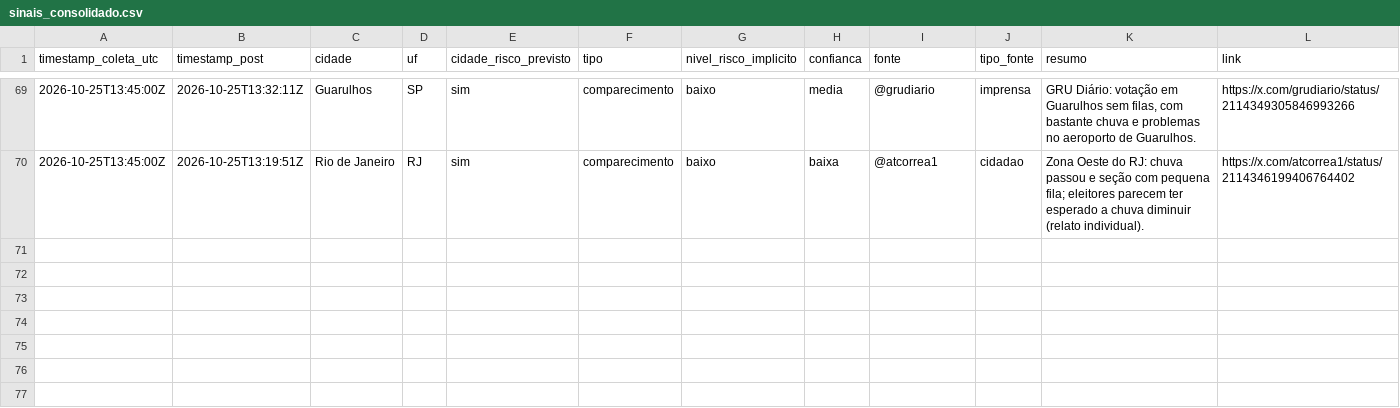
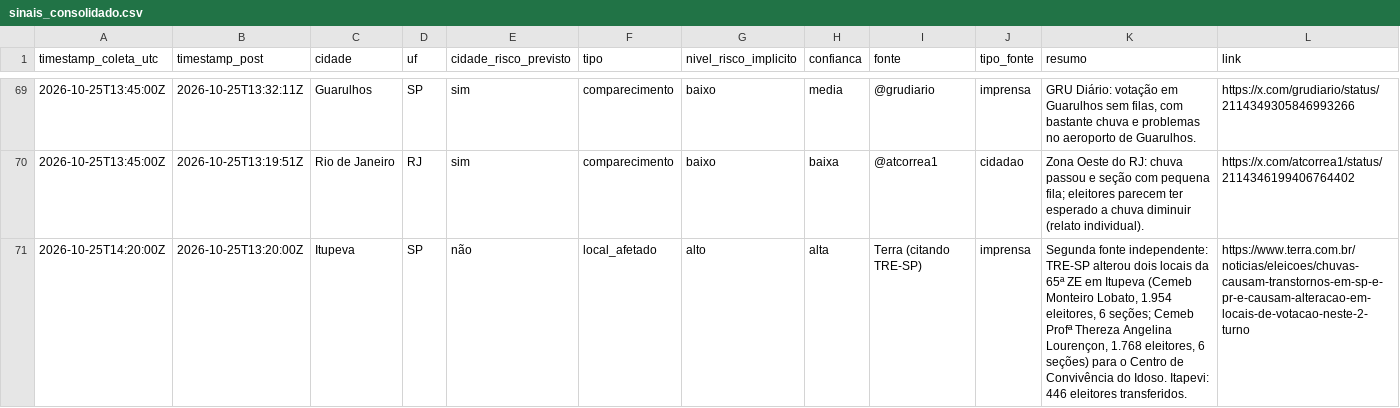
Before and after one commit to andersonsoaresdev2025/chuva-abstencao-2turno-2026, a CSV file: data/social/sinais_consolidado.csv, drawn as a sheet; only a part is shown, gaps mark what is left out; rows hold the shown columns only; the diff covers the shown part only; the diff names each change by its address in the sheet, - before the commit and + after, or states it on an @@ line.

Commit message:
Grok Bot 11:20 BRT: Itupeva confiança alta, sinais sociais, status

```diff
--- a/data/social/sinais_consolidado.csv
+++ b/data/social/sinais_consolidado.csv
+row 71: 2026-10-25T14:20:00Z | 2026-10-25T13:20:00Z | Itupeva | SP | não | local_afetado | alto | alta | Terra (citando TRE-SP) | imprensa | Segunda fonte independente: TRE-SP alterou dois locais da 65ª ZE em Itupeva (Cemeb Monteiro Lobato, 1.954 eleitores, 6 seções; Cemeb Profª Thereza Angelina Lourençon, 1.768 eleitores, 6 seções) para o Centro de Convivência do Idoso. Itapevi: 446 eleitores transferidos. | https://www.terra.com.br/noticias/eleicoes/chuvas-causam-transtornos-em-sp-e-pr-e-causam-alteracao-em-locais-de-votacao-neste-2-turno
```
Also changed, not shown: 3 added rows elsewhere in this file, 1 other file.
